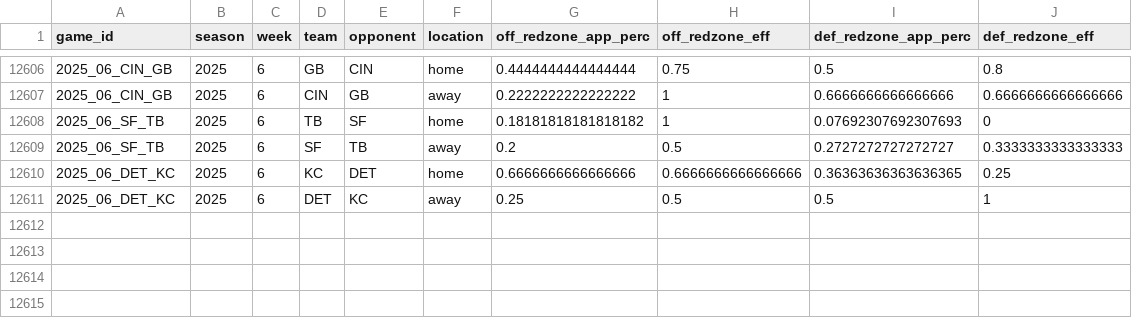
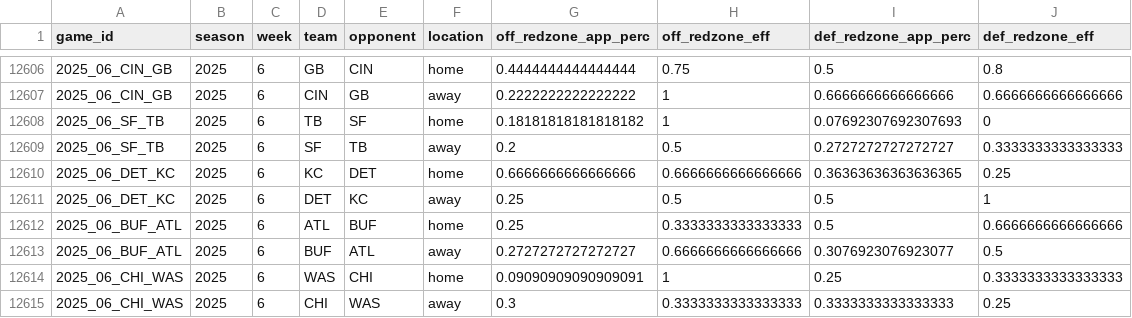
Before and after one commit to TylerPollard410/nflendzonePipeline, a CSV file: artifacts/data-archive/redzone/redzone.csv, drawn as a sheet; only a part is shown, gaps mark what is left out; the diff names each change by its address in the sheet, - before the commit and + after, or states it on an @@ line.

```diff
--- a/artifacts/data-archive/redzone/redzone.csv
+++ b/artifacts/data-archive/redzone/redzone.csv
+row 12612: 2025_06_BUF_ATL | 2025 | 6 | ATL | BUF | home | 0.25 | 0.3333333333333333 | 0.5 | 0.6666666666666666
+row 12613: 2025_06_BUF_ATL | 2025 | 6 | BUF | ATL | away | 0.2727272727272727 | 0.6666666666666666 | 0.3076923076923077 | 0.5
+row 12614: 2025_06_CHI_WAS | 2025 | 6 | WAS | CHI | home | 0.09090909090909091 | 1 | 0.25 | 0.3333333333333333
+row 12615: 2025_06_CHI_WAS | 2025 | 6 | CHI | WAS | away | 0.3 | 0.3333333333333333 | 0.3333333333333333 | 0.25
```
Also changed, not shown: artifacts/data-archive/elo/elo.csv, artifacts/data-archive/scores/scores.csv, 56 other files.
